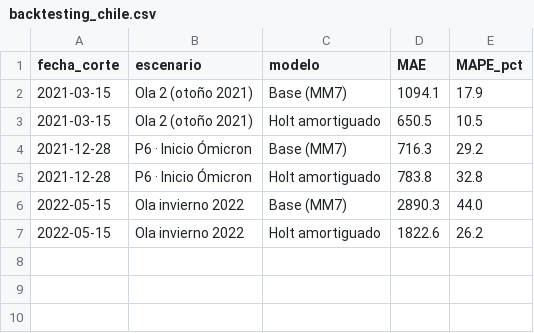
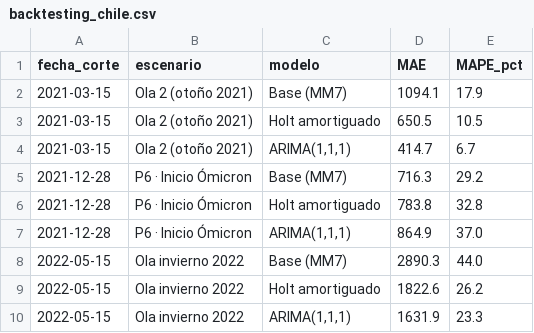
Before and after one commit to Vitalithis/Sala-de-crisis-COVID-19, a CSV file: data/clean/backtesting_chile.csv, drawn as a sheet; the diff names each change by its address in the sheet, - before the commit and + after, or states it on an @@ line.

Commit message:
feat: completar entregables, modelos ARIMA/WB, tablero, notebooks y PDFs

```diff
--- a/data/clean/backtesting_chile.csv
+++ b/data/clean/backtesting_chile.csv
+row 4: 2021-03-15 | Ola 2 (otoño 2021) | ARIMA(1,1,1) | 414.7 | 6.7
+row 7: 2021-12-28 | P6 · Inicio Ómicron | ARIMA(1,1,1) | 864.9 | 37.0
+row 10: 2022-05-15 | Ola invierno 2022 | ARIMA(1,1,1) | 1631.9 | 23.3
```
Also changed, not shown: data/clean/segmentacion_paises.csv, 25 other files.
